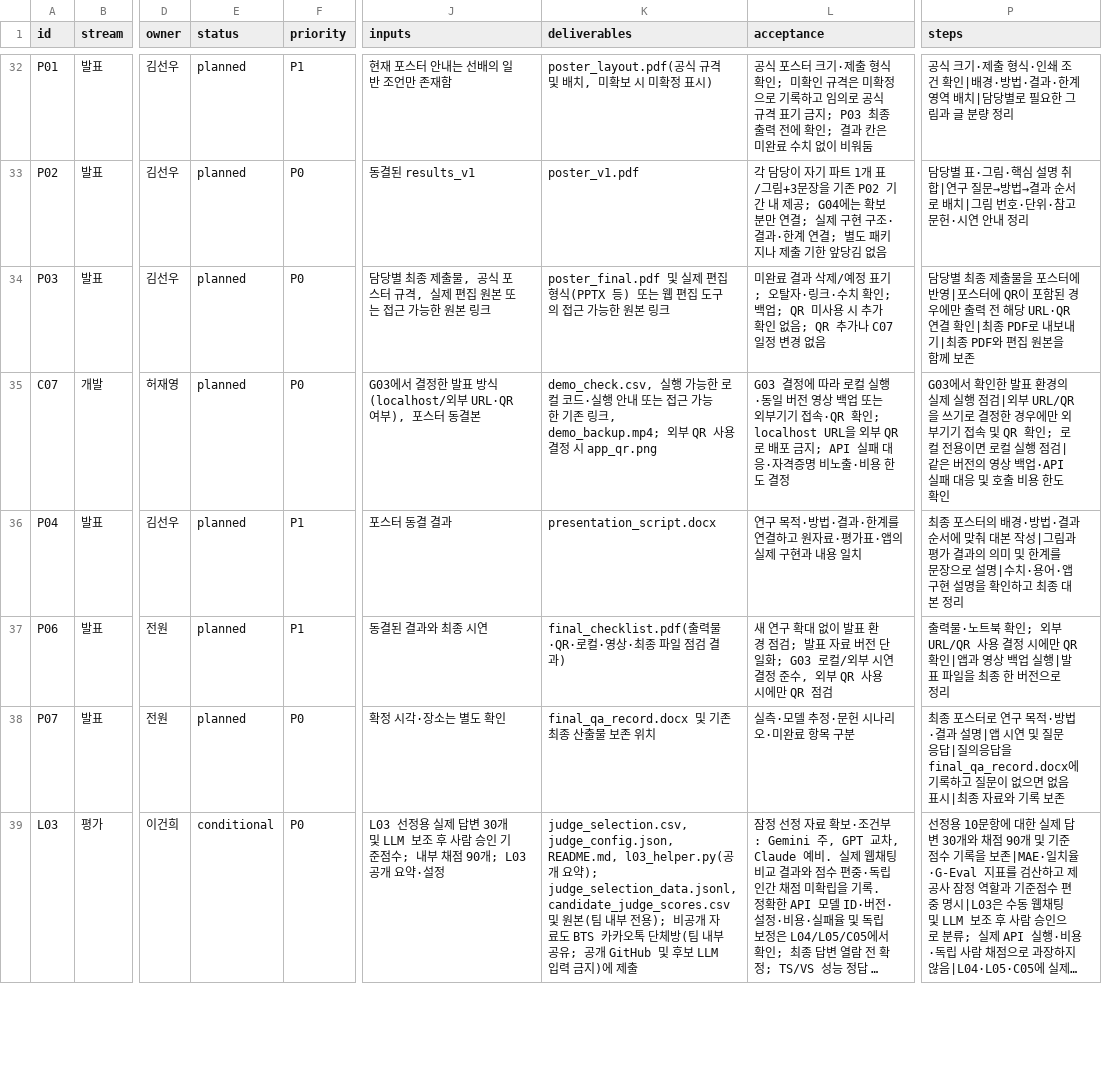
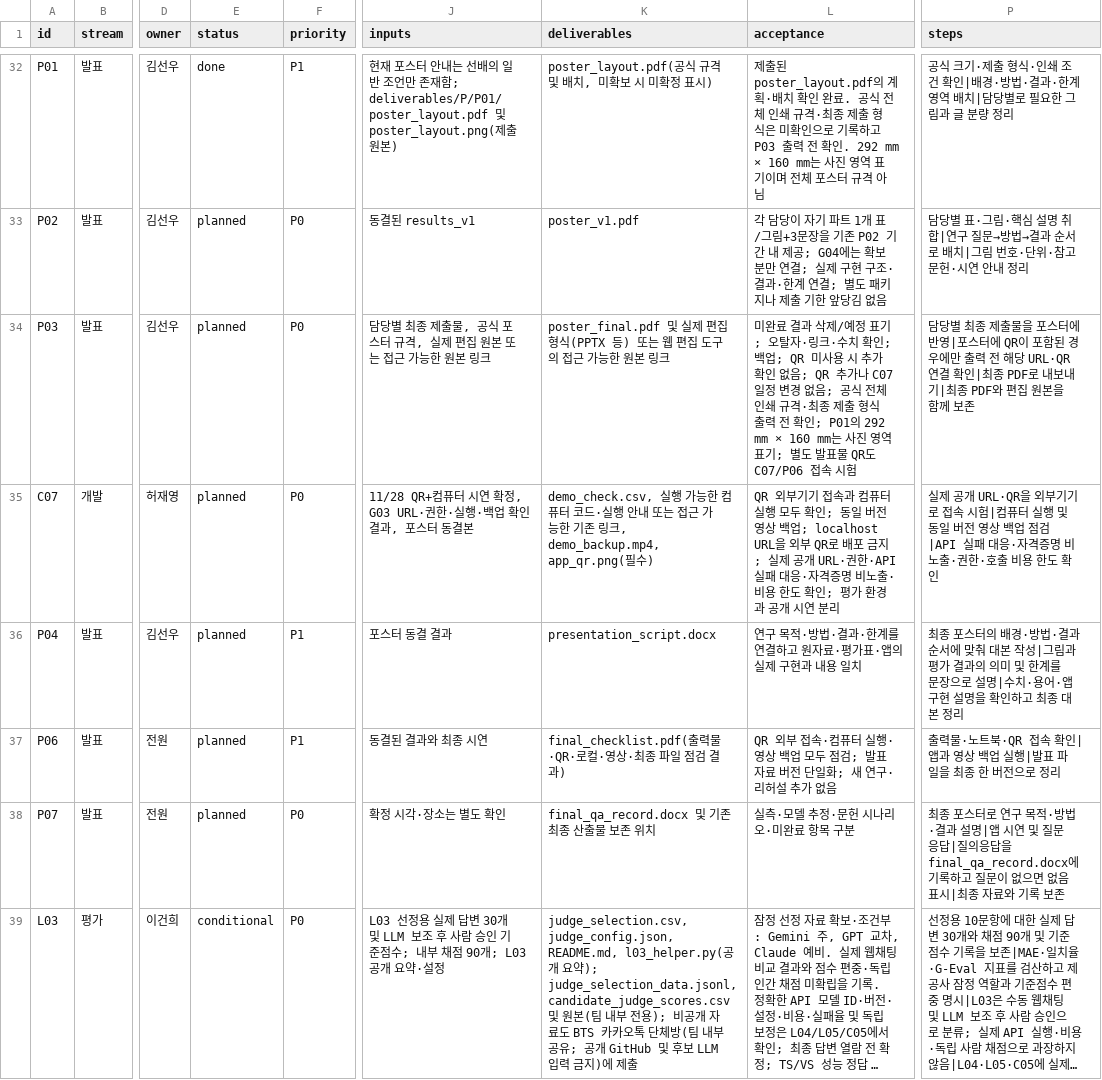
Before and after one commit to 2026neuraldata/2026-BTS-Research, a CSV file: management/tasks.csv, drawn as a sheet; only a part is shown, gaps mark what is left out; long unchanged cells end in …; the diff covers the shown part only; the diff names each change by its address in the sheet, - before the commit and + after, or states it on an @@ line.

```diff
--- a/management/tasks.csv
+++ b/management/tasks.csv
-E32 (status): planned
+E32 (status): done
-J32 (inputs): …존재함
+J32 (inputs): …존재함; deliverables/P/P01/poster_layout.pdf 및 poster_layout.png(제출 원본)
-L32 (acceptance): 공식 포스터 크기·제출 형식 확인; 미확인 규격은 미확정으로 기록하고 임의로 공식 규격 표기 금지; P03 최종 출력 전에 확인; 결과 칸은 미완료 수치 없이 비워둠
+L32 (acceptance): 제출된 poster_layout.pdf의 계획·배치 확인 완료. 공식 전체 인쇄 규격·최종 제출 형식은 미확인으로 기록하고 P03 출력 전 확인. 292 mm × 160 mm는 사진 영역 표기이며 전체 포스터 규격 아님
-L34 (acceptance): …경 없음
+L34 (acceptance): …경 없음; 공식 전체 인쇄 규격·최종 제출 형식 출력 전 확인; P01의 292 mm × 160 mm는 사진 영역 표기; 별도 발표물 QR도 C07/P06 접속 시험
-J35 (inputs): G03에서 결정한 발표 방식(localhost/외부 URL·QR 여부), 포스터…
+J35 (inputs): 11/28 QR+컴퓨터 시연 확정, G03 URL·권한·실행·백업 확인 결과, 포스터…
-K35 (deliverables): …가능한 로컬 코드·실행 안내 또는 접근 가능한 기존 링크, demo_backup.mp4; 외부 QR 사용 결정 시 app_qr.png
+K35 (deliverables): …가능한 컴퓨터 코드·실행 안내 또는 접근 가능한 기존 링크, demo_backup.mp4, app_qr.png(필수)
-L35 (acceptance): G03 결정에 따라 로컬 실행·동일 버전 영상 백업 또는 외부기기 접속·QR 확인; localhost URL을 외부 QR로 배포 금지; API 실패 대응·자격증명 비노출·비용 한도 결정
+L35 (acceptance): QR 외부기기 접속과 컴퓨터 실행 모두 확인; 동일 버전 영상 백업; localhost URL을 외부 QR로 배포 금지; 실제 공개 URL·권한·API 실패 대응·자격증명 비노출·비용 한도 확인; 평가 환경과 공개 시연 분리
-P35 (steps): G03에서 확인한 발표 환경의 실제 실행 점검|외부 URL/QR을 쓰기로 결정한 경우에만 외부기기 접속 및 QR 확인; 로컬 전용이면 로컬 실행 점검|같은 버전의 영상 백업·API 실패 대응 및 호출 비…
+P35 (steps): 실제 공개 URL·QR을 외부기기로 접속 시험|컴퓨터 실행 및 동일 버전 영상 백업 점검|API 실패 대응·자격증명 비노출·권한·호출 비…
-L37 (acceptance): 새 연구 확대 없이 발표 환경 점검; 발표 자료 버전 단일화; G03 로컬/외부 시연 결정 준수, 외부 QR 사용 시에만 QR 점검
+L37 (acceptance): QR 외부 접속·컴퓨터 실행·영상 백업 모두 점검; 발표 자료 버전 단일화; 새 연구·리허설 추가 없음
-P37 (steps): …·노트북 확인; 외부 URL/QR 사용 결정 시에만 QR 확인|앱…
+P37 (steps): …·노트북·QR 접속 확인|앱…
```
Also changed, not shown: 2 added rows and 32 edited cells elsewhere in this file, management/milestones.csv.
